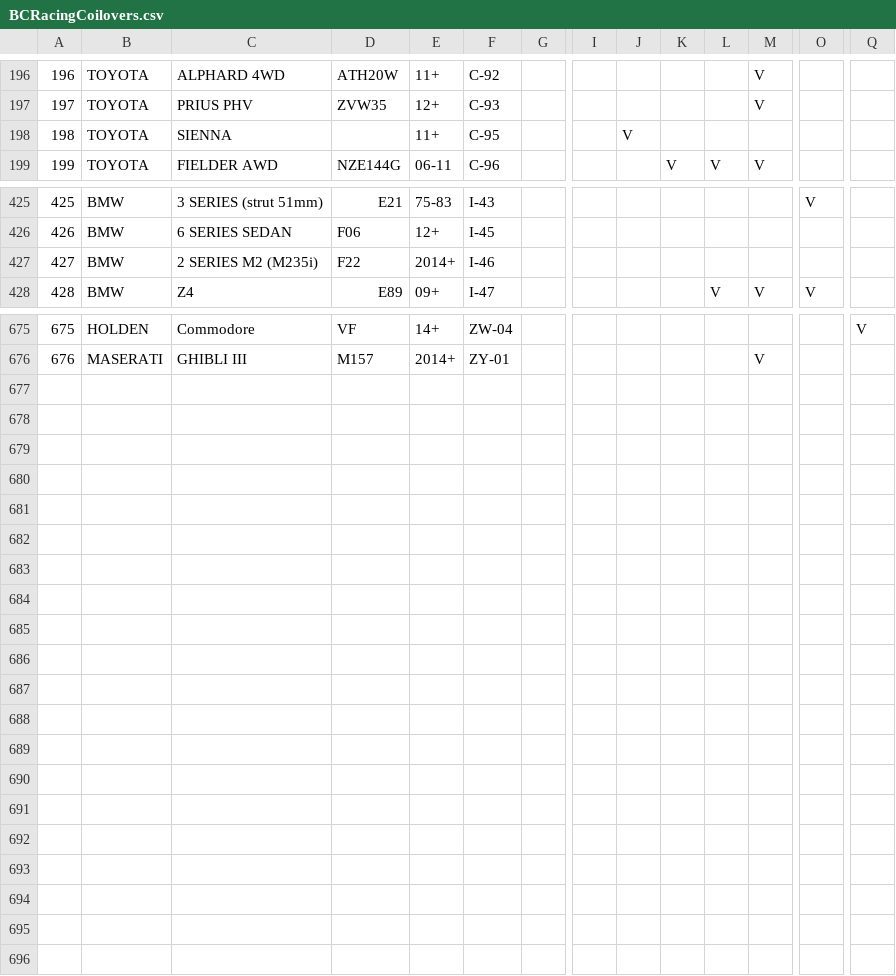
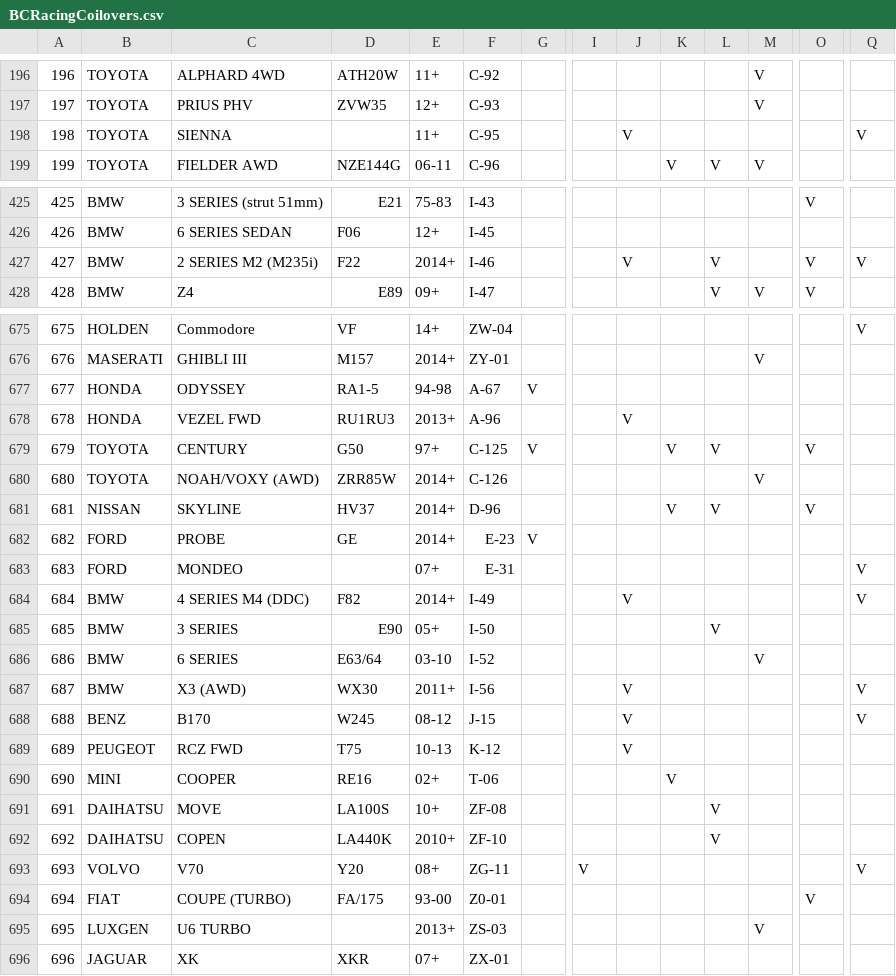
Before and after one commit to TigersoftPerformance/OnlineStore, a CSV file: DB Data/BCRacingCoilovers.csv, drawn as a sheet; only a part is shown, gaps mark what is left out; rows hold the shown columns only; the diff covers the shown part only; the diff names each change by its address in the sheet, - before the commit and + after, or states it on an @@ line.

```diff
--- a/DB Data/BCRacingCoilovers.csv
+++ b/DB Data/BCRacingCoilovers.csv
-Q198: (empty)
+Q198: V
-J427: (empty)
+J427: V
-L427: (empty)
+L427: V
-O427: (empty)
+O427: V
-Q427: (empty)
+Q427: V
+row 677: 677 | HONDA | ODYSSEY | RA1-5 | 94-98 | A-67 | V
+row 678: 678 | HONDA | VEZEL FWD | RU1RU3 | 2013+ | A-96 |  |  | V
+row 679: 679 | TOYOTA | CENTURY | G50 | 97+ | C-125 | V |  |  | V | V |  | V
+row 680: 680 | TOYOTA | NOAH/VOXY (AWD) | ZRR85W | 2014+ | C-126 |  |  |  |  |  | V
+row 681: 681 | NISSAN | SKYLINE | HV37 | 2014+ | D-96 |  |  |  | V | V |  | V
+row 682: 682 | FORD | PROBE | GE | 2014+ | E-23 | V
+row 683: 683 | FORD | MONDEO |  | 07+ | E-31 |  |  |  |  |  |  |  | V
+row 684: 684 | BMW | 4 SERIES M4 (DDC) | F82 | 2014+ | I-49 |  |  | V |  |  |  |  | V
+row 685: 685 | BMW | 3 SERIES | E90 | 05+ | I-50 |  |  |  |  | V
+row 686: 686 | BMW | 6 SERIES | E63/64 | 03-10 | I-52 |  |  |  |  |  | V
+row 687: 687 | BMW | X3 (AWD) | WX30 | 2011+ | I-56 |  |  | V |  |  |  |  | V
+row 688: 688 | BENZ | B170 | W245 | 08-12 | J-15 |  |  | V |  |  |  |  | V
+row 689: 689 | PEUGEOT | RCZ FWD | T75 | 10-13 | K-12 |  |  | V
+row 690: 690 | MINI | COOPER | RE16 | 02+ | T-06 |  |  |  | V
+row 691: 691 | DAIHATSU | MOVE | LA100S | 10+ | ZF-08 |  |  |  |  | V
+row 692: 692 | DAIHATSU | COPEN | LA440K | 2010+ | ZF-10 |  |  |  |  | V
+row 693: 693 | VOLVO | V70 | Y20 | 08+ | ZG-11 |  | V |  |  |  |  |  | V
+row 694: 694 | FIAT | COUPE (TURBO) | FA/175 | 93-00 | Z0-01 |  |  |  |  |  |  | V
+row 695: 695 | LUXGEN | U6 TURBO |  | 2013+ | ZS-03 |  |  |  |  |  | V
+row 696: 696 | JAGUAR | XK | XKR | 07+ | ZX-01
```
Also changed, not shown: 8 edited cells elsewhere in this file, DB Data/AliasFuelType.csv, DB Data/AliasModelCode.csv, 28 other files.
